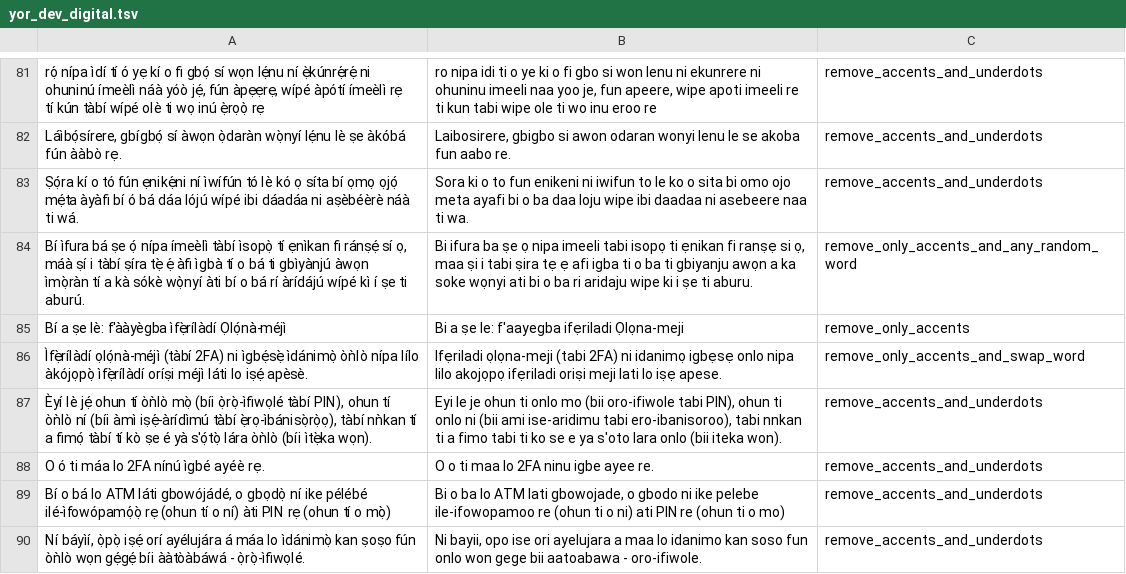
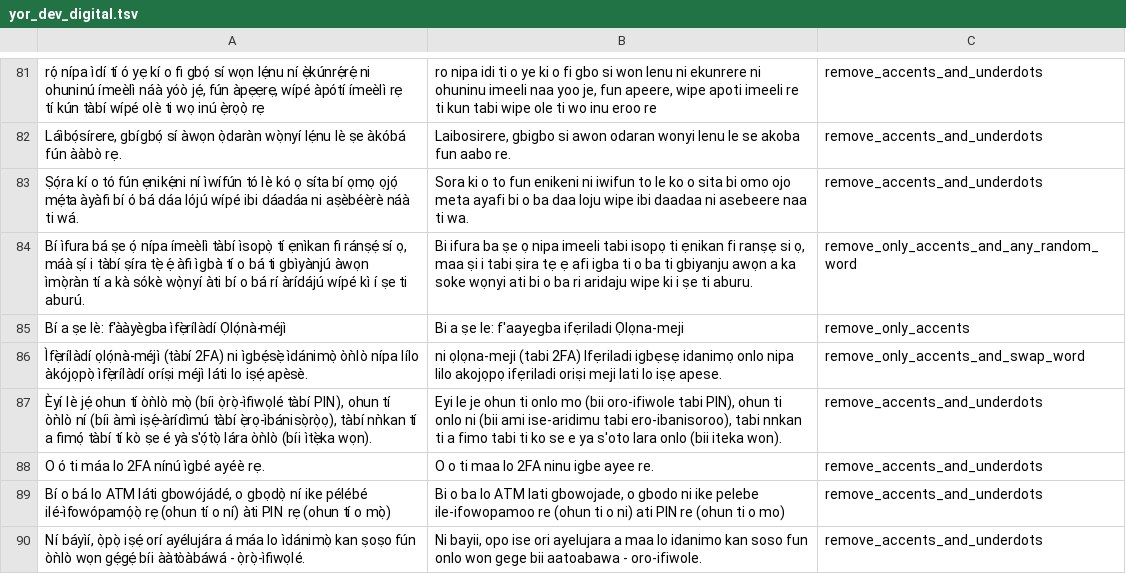
Before and after one commit to DeleMike/data-prep-eng, a TSV file: data_prep_eng/output_data/menyo20k_data/dev_prep_data/yor_dev_digital.tsv, drawn as a sheet; only a part is shown, gaps mark what is left out; the diff covers the shown part only.

```diff
--- a/data_prep_eng/output_data/menyo20k_data/dev_prep_data/yor_dev_digital.tsv
+++ b/data_prep_eng/output_data/menyo20k_data/dev_prep_data/yor_dev_digital.tsv
@@ -85,3 +85,3 @@ Bí ìfura bá ṣe ọ́ nípa ímeèlì tàbí ìsopọ̀ tí ẹnìkan fi rá
 Bí a ṣe lè: f'ààyègba ìfẹ̀rílàdí Ọlọ́nà-méjì	Bi a ṣe le: f'aayegba ifẹriladi Ọlọna-meji	remove_only_accents
-Ìfẹ̀rílàdí ọlọ́nà-méjì (tàbí 2FA) ni ìgbẹ́sẹ̀ ìdánimọ̀ òǹlò nípa lílo àkójọpọ̀ ìfẹ̀rílàdí oríṣi méjì láti lo iṣẹ́ apèsè.	Ifẹriladi ọlọna-meji (tabi 2FA) ni idanimọ igbẹsẹ onlo nipa lilo akojọpọ ifẹriladi oriṣi meji lati lo iṣẹ apese.	remove_only_accents_and_swap_word
+Ìfẹ̀rílàdí ọlọ́nà-méjì (tàbí 2FA) ni ìgbẹ́sẹ̀ ìdánimọ̀ òǹlò nípa lílo àkójọpọ̀ ìfẹ̀rílàdí oríṣi méjì láti lo iṣẹ́ apèsè.	ni ọlọna-meji (tabi 2FA) Ifẹriladi igbẹsẹ idanimọ onlo nipa lilo akojọpọ ifẹriladi oriṣi meji lati lo iṣẹ apese.	remove_only_accents_and_swap_word
 Èyí lè jẹ́ ohun tí òǹlò mọ̀ (bíi ọ̀rọ̀-ìfiwọlé tàbí PIN), ohun tí òǹlò ní (bíi àmì iṣẹ́-àrídìmú tàbí ẹ̀rọ-ìbánisọ̀rọ̀ọ), tàbí nǹkan tí a fimọ́ tàbí tí kò ṣe é yà s'ọ́tọ̀ lára òǹlò (bíi ìtẹ̀ka wọn).	Eyi le je ohun ti onlo mo (bii oro-ifiwole tabi PIN), ohun ti onlo ni (bii ami ise-aridimu tabi ero-ibanisoroo), tabi nnkan ti a fimo tabi ti ko se e ya s'oto lara onlo (bii iteka won).	remove_accents_and_underdots
```
Also changed, not shown: 11 edited cells elsewhere in this file, data_prep_eng/output_data/dev.tsv, data_prep_eng/output_data/menyo20k_data/dev_prep_data/yor_dev_book.tsv, 13 other files.
